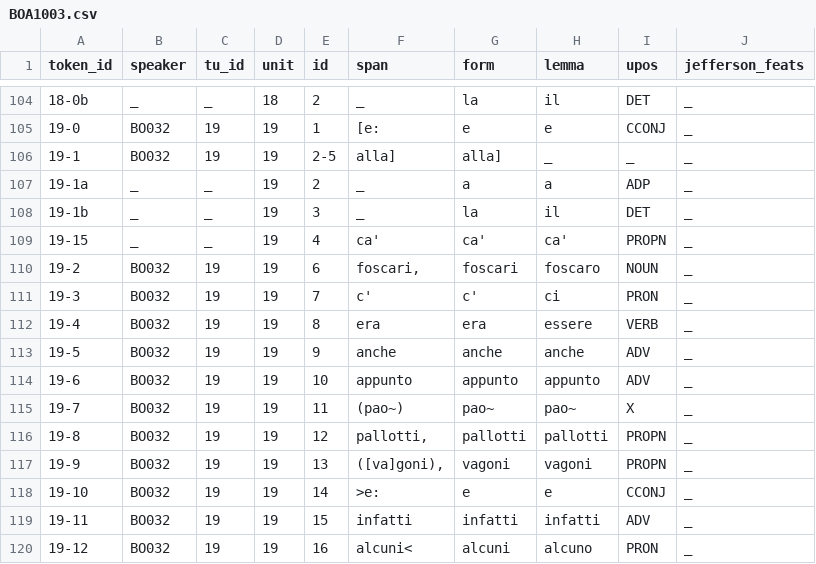
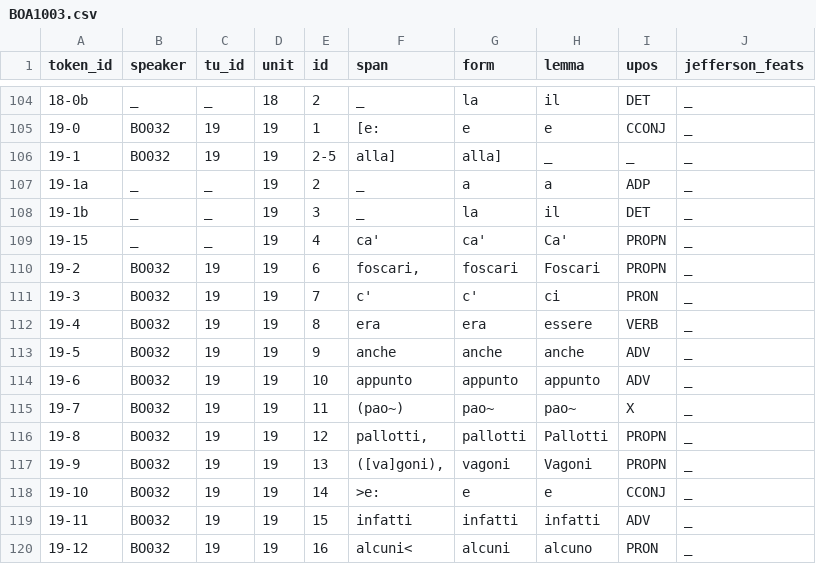
Before and after one commit to KIParla/lemmatization-project, a CSV file: wip/KIP/BOA1003.csv, drawn as a sheet; only a part is shown, gaps mark what is left out.

Commit message:
update propen noun BOA1003

```diff
--- a/wip/KIP/BOA1003.csv
+++ b/wip/KIP/BOA1003.csv
@@ -108,4 +108,4 @@
 19-1b,_,_,19,3,_,la,il,DET,_
-19-15,_,_,19,4,ca',ca',ca',PROPN,_
-19-2,BO032,19,19,6,"foscari,",foscari,foscaro,NOUN,_
+19-15,_,_,19,4,ca',ca',Ca',PROPN,_
+19-2,BO032,19,19,6,"foscari,",foscari,Foscari,PROPN,_
 19-3,BO032,19,19,7,c',c',ci,PRON,_
@@ -115,4 +115,4 @@
 19-7,BO032,19,19,11,(pao~),pao~,pao~,X,_
-19-8,BO032,19,19,12,"pallotti,",pallotti,pallotti,PROPN,_
-19-9,BO032,19,19,13,"([va]goni),",vagoni,vagoni,PROPN,_
+19-8,BO032,19,19,12,"pallotti,",pallotti,Pallotti,PROPN,_
+19-9,BO032,19,19,13,"([va]goni),",vagoni,Vagoni,PROPN,_
 19-10,BO032,19,19,14,>e:,e,e,CCONJ,_
```
